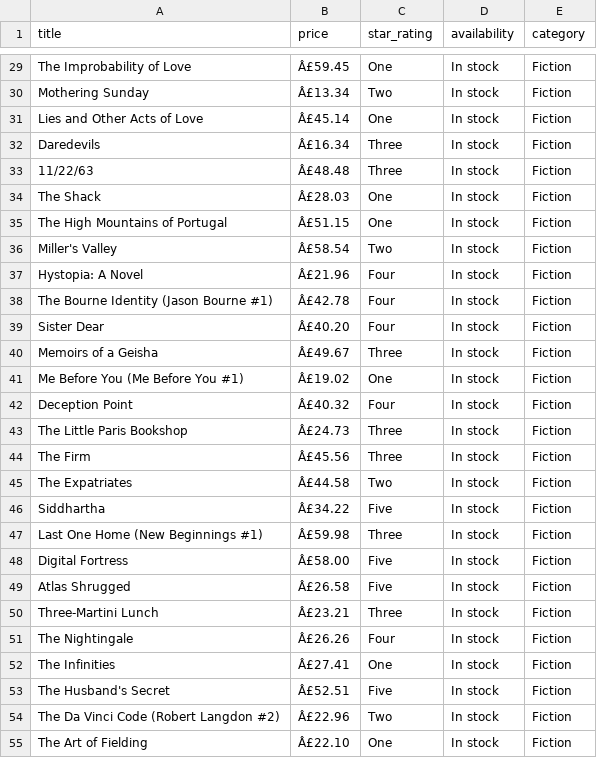
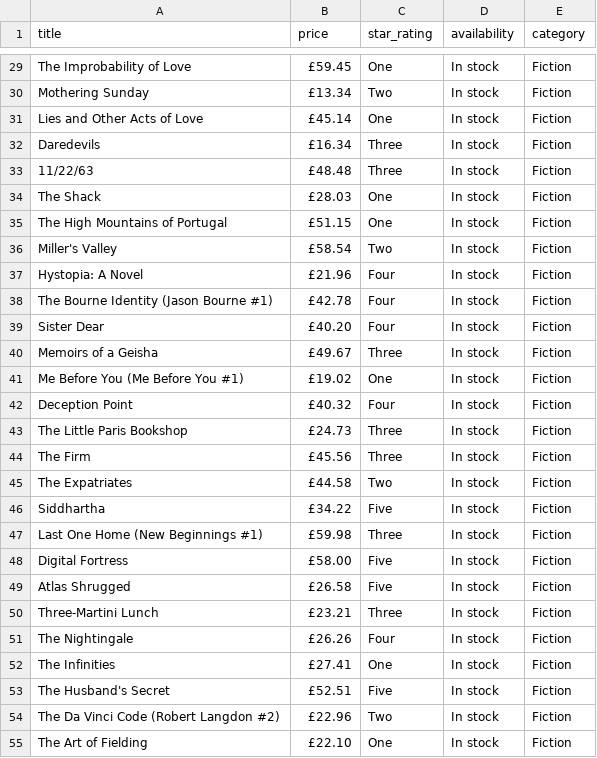
Before and after one commit to bvkr2005/zepto-ai-capstone, a CSV file: data_pipeline/scraped_books.csv, drawn as a sheet; only a part is shown, gaps mark what is left out; the diff covers the shown part only; the diff names each change by its address in the sheet, - before the commit and + after, or states it on an @@ line.

```diff
--- a/data_pipeline/scraped_books.csv
+++ b/data_pipeline/scraped_books.csv
-B29 (price): Â£59.45
+B29 (price): £59.45
-B30 (price): Â£13.34
+B30 (price): £13.34
-B31 (price): Â£45.14
+B31 (price): £45.14
-B32 (price): Â£16.34
+B32 (price): £16.34
-B33 (price): Â£48.48
+B33 (price): £48.48
-B34 (price): Â£28.03
+B34 (price): £28.03
-B35 (price): Â£51.15
+B35 (price): £51.15
-B36 (price): Â£58.54
+B36 (price): £58.54
-B37 (price): Â£21.96
+B37 (price): £21.96
-B38 (price): Â£42.78
+B38 (price): £42.78
-B39 (price): Â£40.20
+B39 (price): £40.20
-B40 (price): Â£49.67
+B40 (price): £49.67
-B41 (price): Â£19.02
+B41 (price): £19.02
-B42 (price): Â£40.32
+B42 (price): £40.32
-B43 (price): Â£24.73
+B43 (price): £24.73
-B44 (price): Â£45.56
+B44 (price): £45.56
-B45 (price): Â£44.58
+B45 (price): £44.58
-B46 (price): Â£34.22
+B46 (price): £34.22
-B47 (price): Â£59.98
+B47 (price): £59.98
-B48 (price): Â£58.00
+B48 (price): £58.00
-B49 (price): Â£26.58
+B49 (price): £26.58
-B50 (price): Â£23.21
+B50 (price): £23.21
-B51 (price): Â£26.26
+B51 (price): £26.26
-B52 (price): Â£27.41
+B52 (price): £27.41
-B53 (price): Â£52.51
+B53 (price): £52.51
-B54 (price): Â£22.96
+B54 (price): £22.96
-B55 (price): Â£22.10
+B55 (price): £22.10
```
Also changed, not shown: 122 edited cells elsewhere in this file, 8 other files.
